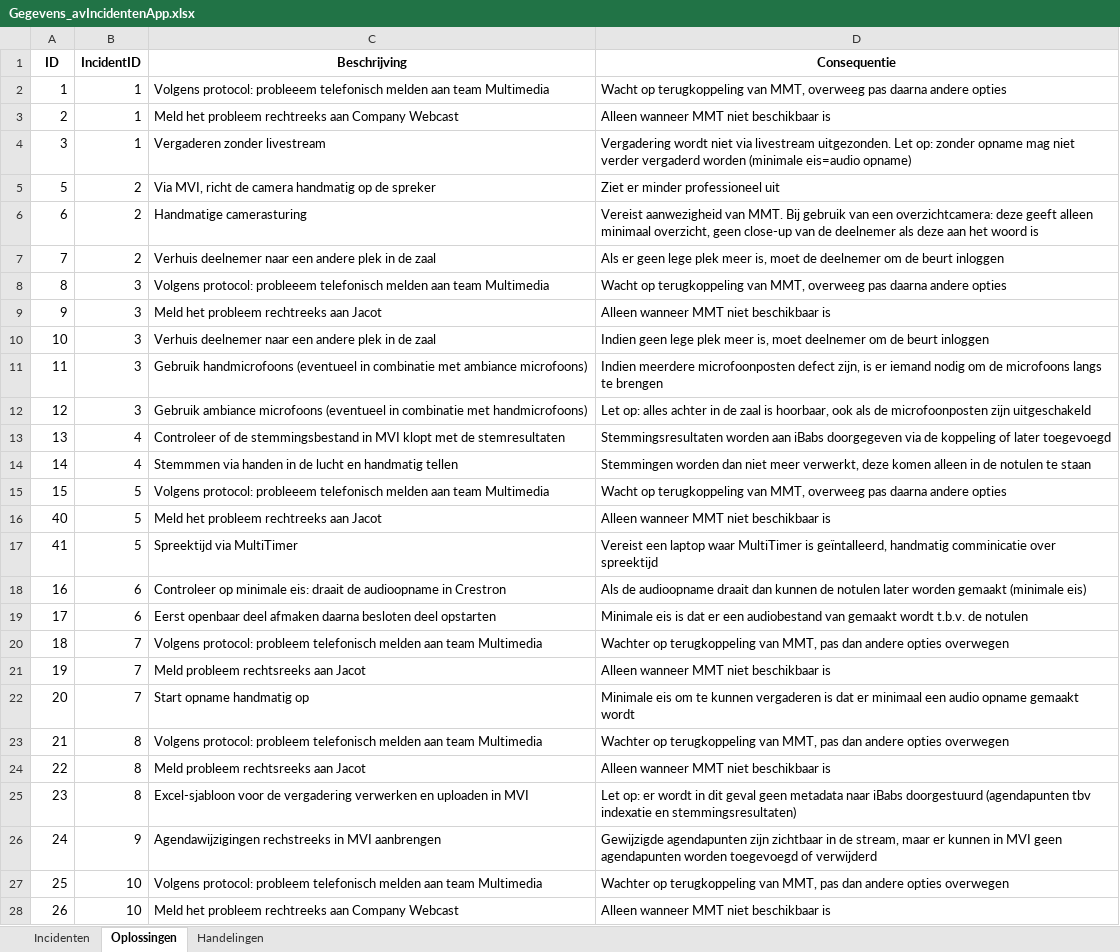
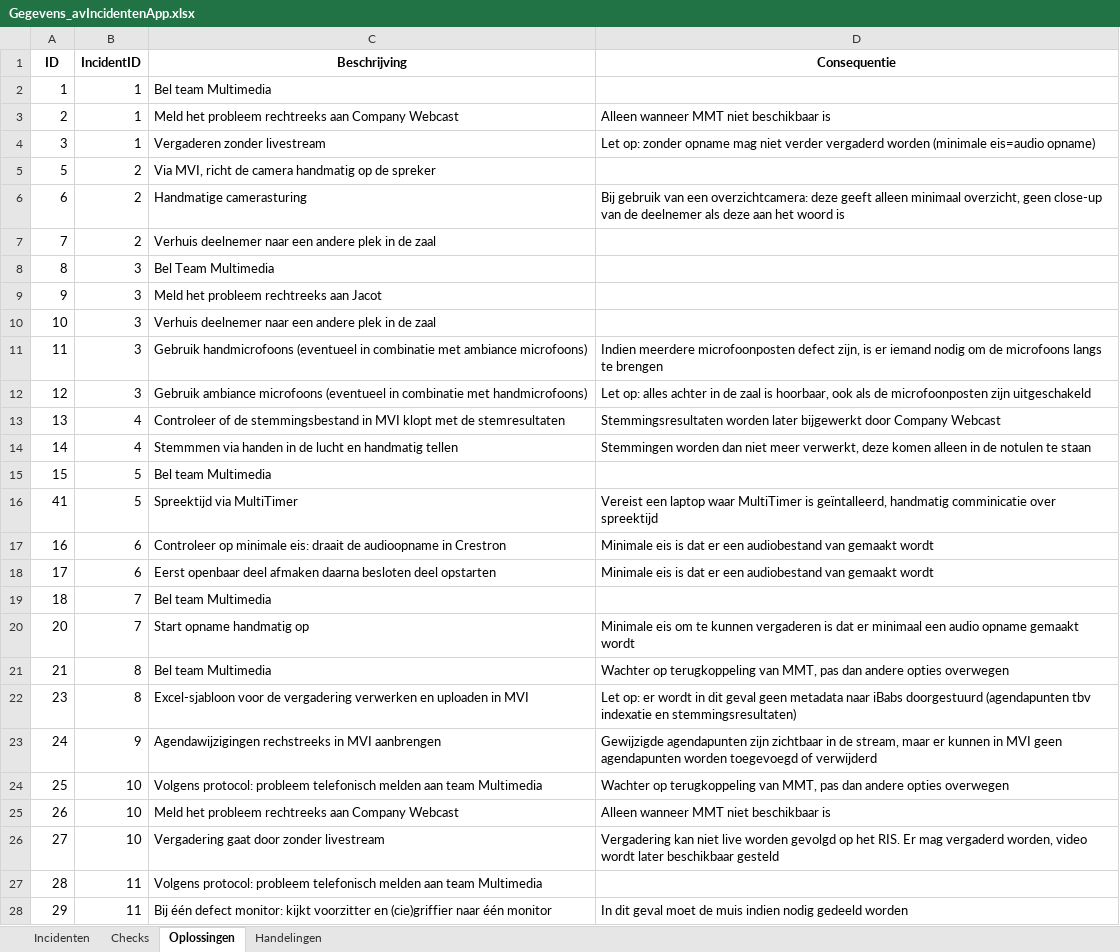
Before and after one commit to RosaAppAccount/AV-Incidenten-app, an Excel workbook: public/Gegevens_avIncidentenApp.xlsx, sheet Oplossingen, drawn as a sheet; only a part is shown; the shorter side is filled out with more unchanged rows; values as stored, in another font and other column widths than the file's, no borders; removed rows and columns are numbered as before the commit, all else as after; the diff names each change by its address in the sheet, - before the commit and + after, or states it on an @@ line.

Commit message:
Add files via upload

```diff
--- a/public/Gegevens_avIncidentenApp.xlsx (sheet Oplossingen)
+++ b/public/Gegevens_avIncidentenApp.xlsx (sheet Oplossingen)
+sheet tab: Checks
-C2 (Beschrijving): Volgens protocol: probleeem telefonisch melden aan team Multimedia
+C2 (Beschrijving): Bel team Multimedia
-D2 (Consequentie): Wacht op terugkoppeling van MMT, overweeg pas daarna andere opties
+D2 (Consequentie): (empty)
-D4 (Consequentie): Vergadering wordt niet via livestream uitgezonden. Let op:…
+D4 (Consequentie): Let op:…
-D5 (Consequentie): Ziet er minder professioneel uit
+D5 (Consequentie): (empty)
-D6 (Consequentie): Vereist aanwezigheid van MMT. Bij gebruik…
+D6 (Consequentie): Bij gebruik…
-D7 (Consequentie): Als er geen lege plek meer is, moet de deelnemer om de beurt inloggen
+D7 (Consequentie): (empty)
-C8 (Beschrijving): Volgens protocol: probleeem telefonisch melden aan team Multimedia
+C8 (Beschrijving): Bel Team Multimedia
-D8 (Consequentie): Wacht op terugkoppeling van MMT, overweeg pas daarna andere opties
+D8 (Consequentie): (empty)
-D9 (Consequentie): Alleen wanneer MMT niet beschikbaar is
+D9 (Consequentie): (empty)
-D10 (Consequentie): Indien geen lege plek meer is, moet deelnemer om de beurt inloggen
+D10 (Consequentie): (empty)
-D13 (Consequentie): Stemmingsresultaten worden aan iBabs doorgegeven via de koppeling of later toegevoegd
+D13 (Consequentie): Stemmingsresultaten worden later bijgewerkt door Company Webcast
-C15 (Beschrijving): Volgens protocol: probleeem telefonisch melden aan team Multimedia
+C15 (Beschrijving): Bel team Multimedia
-D15 (Consequentie): Wacht op terugkoppeling van MMT, overweeg pas daarna andere opties
+D15 (Consequentie): (empty)
-row 16: 40 | 5 | Meld het probleem rechtreeks aan Jacot | Alleen wanneer MMT niet beschikbaar is
-D17 (Consequentie): Als de audioopname draait dan kunnen de notulen later worden gemaakt (minimale eis)
+D17 (Consequentie): Minimale eis is dat er een audiobestand van gemaakt wordt
-D18 (Consequentie): …gemaakt wordt t.b.v. de notulen
+D18 (Consequentie): …gemaakt wordt
-C19 (Beschrijving): Volgens protocol: probleem telefonisch melden aan team Multimedia
+C19 (Beschrijving): Bel team Multimedia
-D19 (Consequentie): Wachter op terugkoppeling van MMT, pas dan andere opties overwegen
+D19 (Consequentie): (empty)
-row 21: 19 | 7 | Meld probleem rechtsreeks aan Jacot | Alleen wanneer MMT niet beschikbaar is
-C21 (Beschrijving): Volgens protocol: probleem telefonisch melden aan team Multimedia
+C21 (Beschrijving): Bel team Multimedia
-row 24: 22 | 8 | Meld probleem rechtsreeks aan Jacot | Alleen wanneer MMT niet beschikbaar is
```
Also changed, not shown: sheet Handelingen.
